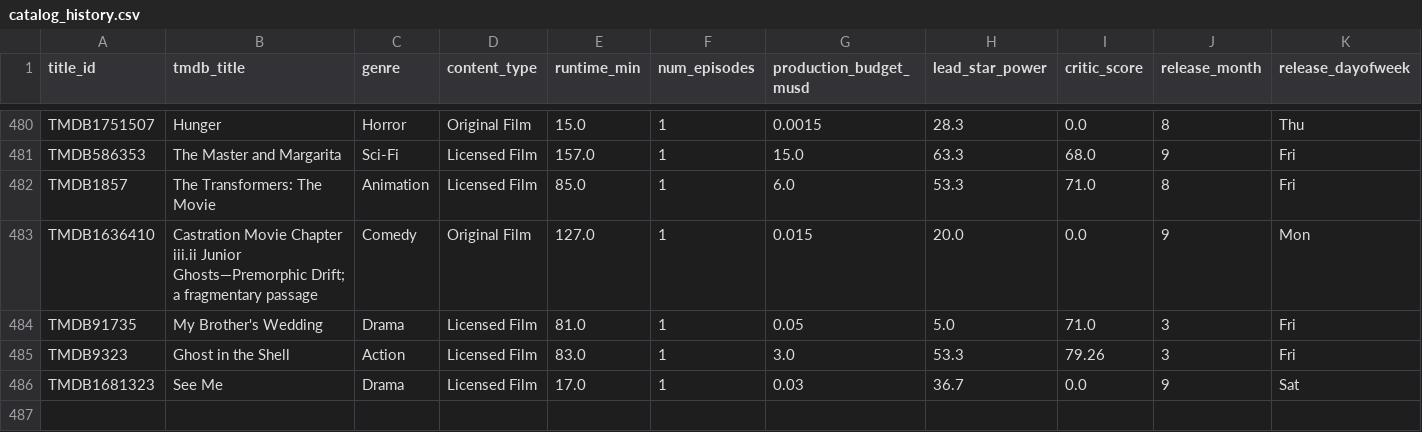
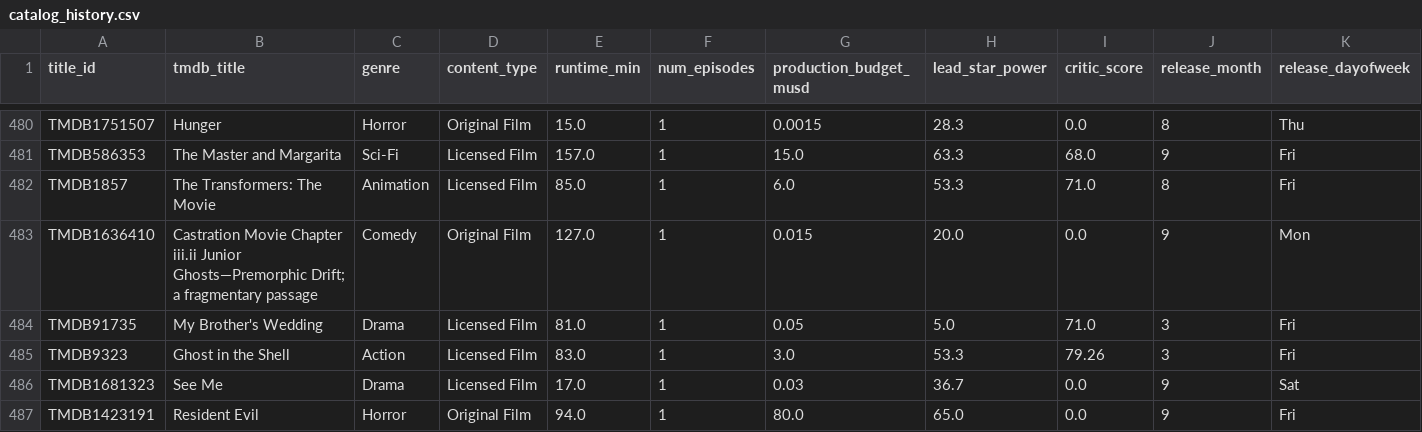
Before and after one commit to abhishekghaisas/Content-Portfolio-Strategy, a CSV file: data/catalog_history.csv, drawn as a sheet; only a part is shown, gaps mark what is left out; rows hold the shown columns only; the diff names each change by its address in the sheet, - before the commit and + after, or states it on an @@ line.

```diff
--- a/data/catalog_history.csv
+++ b/data/catalog_history.csv
+row 487: TMDB1423191 | Resident Evil | Horror | Original Film | 94.0 | 1 | 80.0 | 65.0 | 0.0 | 9 | Fri
```
Also changed, not shown: 1 other file.
